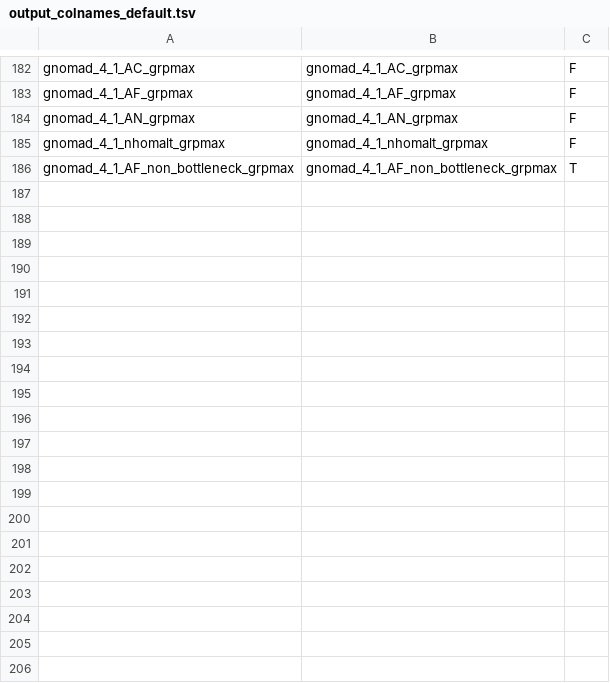
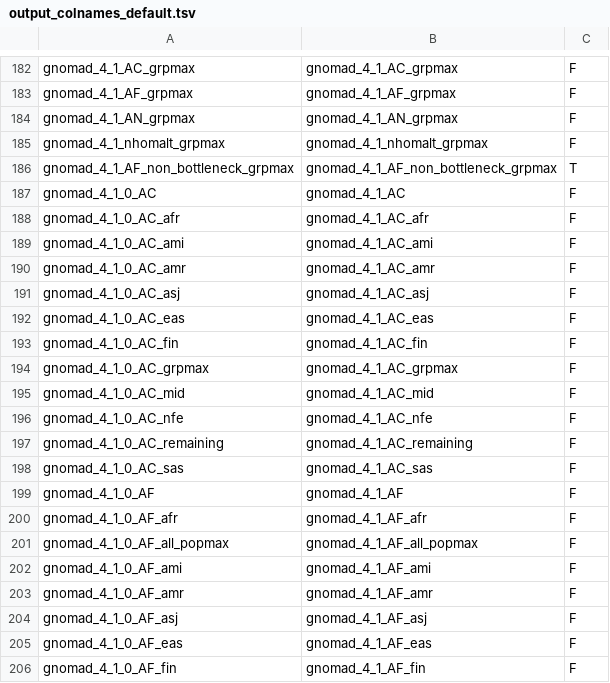
Before and after one commit to diskin-lab-chop/AutoGVP, a TSV file: data/output_colnames_default.tsv, drawn as a sheet; only a part is shown, gaps mark what is left out; the diff covers the shown part only; the diff names each change by its address in the sheet, - before the commit and + after, or states it on an @@ line.

Commit message:
Edit: add all gnomad v4.1.0 annotations; rename to gnomad_4_1

```diff
--- a/data/output_colnames_default.tsv
+++ b/data/output_colnames_default.tsv
+row 187: gnomad_4_1_0_AC | gnomad_4_1_AC | F
+row 188: gnomad_4_1_0_AC_afr | gnomad_4_1_AC_afr | F
+row 189: gnomad_4_1_0_AC_ami | gnomad_4_1_AC_ami | F
+row 190: gnomad_4_1_0_AC_amr | gnomad_4_1_AC_amr | F
+row 191: gnomad_4_1_0_AC_asj | gnomad_4_1_AC_asj | F
+row 192: gnomad_4_1_0_AC_eas | gnomad_4_1_AC_eas | F
+row 193: gnomad_4_1_0_AC_fin | gnomad_4_1_AC_fin | F
+row 194: gnomad_4_1_0_AC_grpmax | gnomad_4_1_AC_grpmax | F
+row 195: gnomad_4_1_0_AC_mid | gnomad_4_1_AC_mid | F
+row 196: gnomad_4_1_0_AC_nfe | gnomad_4_1_AC_nfe | F
+row 197: gnomad_4_1_0_AC_remaining | gnomad_4_1_AC_remaining | F
+row 198: gnomad_4_1_0_AC_sas | gnomad_4_1_AC_sas | F
+row 199: gnomad_4_1_0_AF | gnomad_4_1_AF | F
+row 200: gnomad_4_1_0_AF_afr | gnomad_4_1_AF_afr | F
+row 201: gnomad_4_1_0_AF_all_popmax | gnomad_4_1_AF_all_popmax | F
+row 202: gnomad_4_1_0_AF_ami | gnomad_4_1_AF_ami | F
+row 203: gnomad_4_1_0_AF_amr | gnomad_4_1_AF_amr | F
+row 204: gnomad_4_1_0_AF_asj | gnomad_4_1_AF_asj | F
+row 205: gnomad_4_1_0_AF_eas | gnomad_4_1_AF_eas | F
+row 206: gnomad_4_1_0_AF_fin | gnomad_4_1_AF_fin | F
```
Also changed, not shown: 40 added rows elsewhere in this file.
